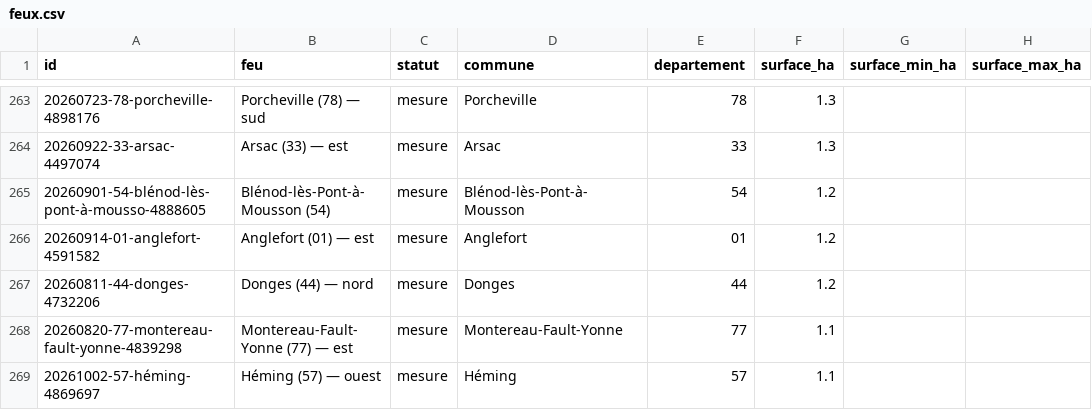
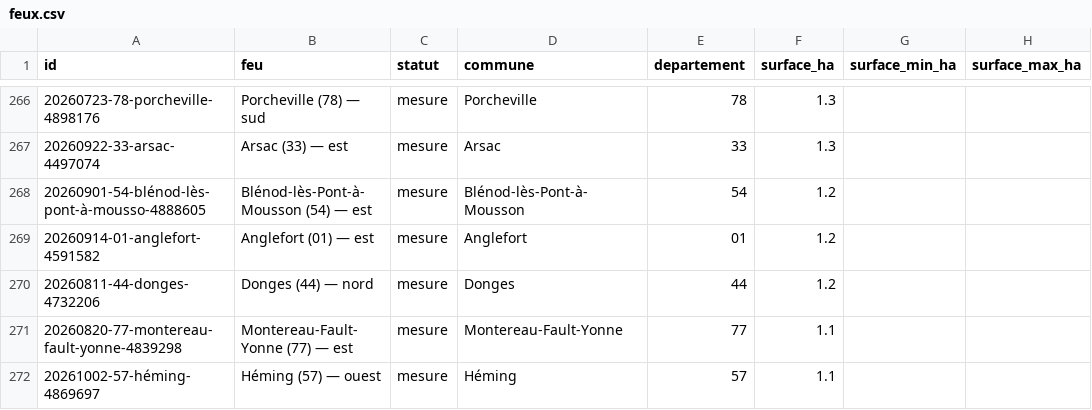
Before and after one commit to r0bp3nguin/brulis, a CSV file: site/data/feux.csv, drawn as a sheet; only a part is shown, gaps mark what is left out; addresses are those after the commit; the diff covers the shown part only; the diff names each change by its address in the sheet, - before the commit and + after, or states it on an @@ line.

```diff
--- a/site/data/feux.csv
+++ b/site/data/feux.csv
-B268 (feu): Blénod-lès-Pont-à-Mousson (54)
+B268 (feu): Blénod-lès-Pont-à-Mousson (54) — est
```
Also changed, not shown: 6 added rows, 3 removed rows and 19 edited cells elsewhere in this file, 33 other files.
